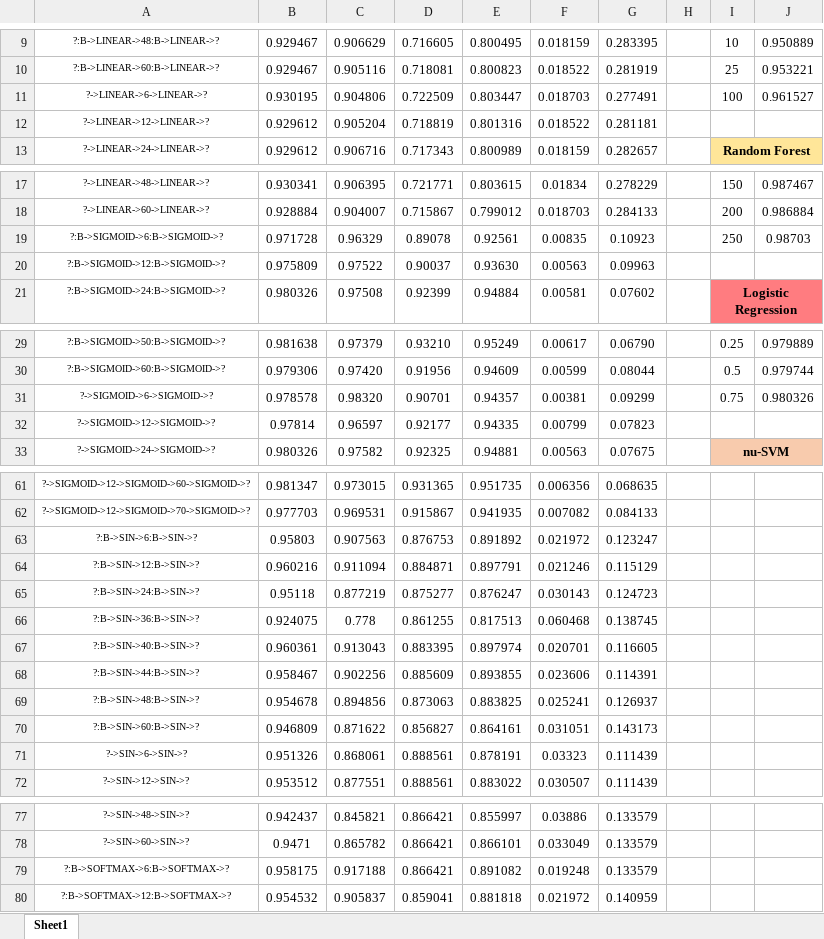
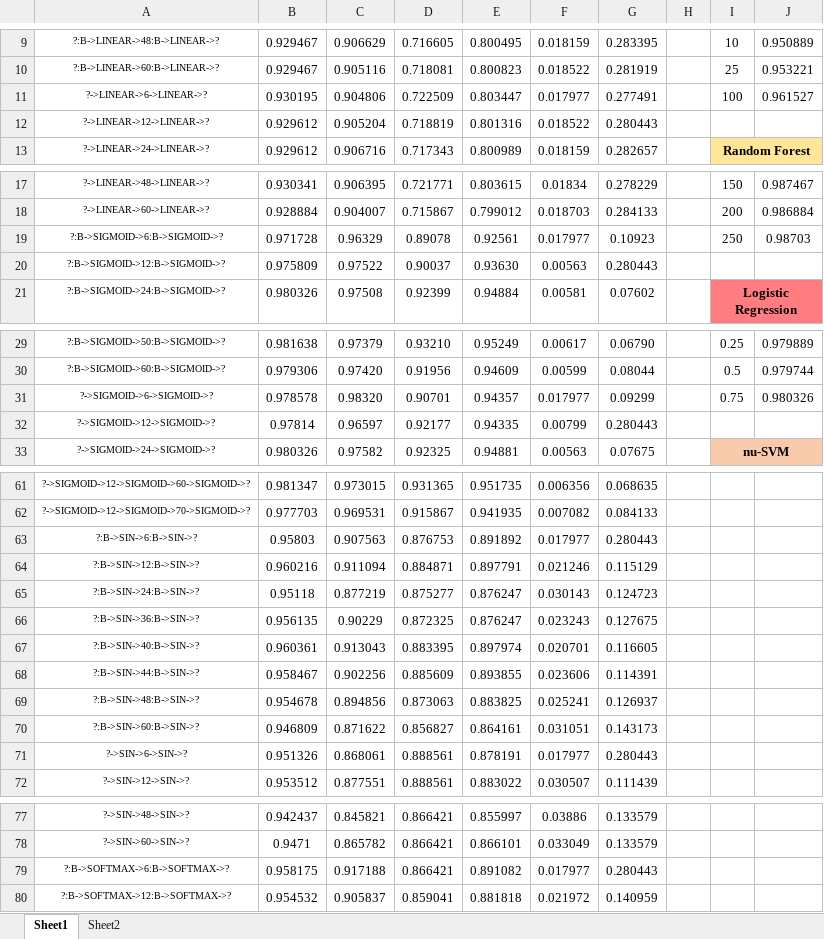
Before and after one commit to mattgogerly/MailBean, an Excel workbook: api/dataset/testresults.xlsx, sheet Sheet1, drawn as a sheet; only a part is shown, gaps mark what is left out; values as stored, in another font and other column widths than the file's, no borders; the diff covers the shown part only; the diff names each change by its address in the sheet, - before the commit and + after, or states it on an @@ line.

```diff
--- a/api/dataset/testresults.xlsx (sheet Sheet1)
+++ b/api/dataset/testresults.xlsx (sheet Sheet1)
+sheet tab: Sheet2
-F11: 0.018703
+F11: 0.017977
-G12: 0.281181
+G12: 0.280443
-F19: 0.00835
+F19: 0.017977
-G20: 0.09963
+G20: 0.280443
-F31: 0.00381
+F31: 0.017977
-G32: 0.07823
+G32: 0.280443
-F63: 0.021972
+F63: 0.017977
-G63: 0.123247
+G63: 0.280443
-B66: 0.924075
+B66: 0.956135
-C66: 0.778
+C66: 0.90229
-D66: 0.861255
+D66: 0.872325
-E66: 0.817513
+E66: 0.876247
-F66: 0.060468
+F66: 0.023243
-G66: 0.138745
+G66: 0.127675
-F71: 0.03323
+F71: 0.017977
-G71: 0.111439
+G71: 0.280443
-F79: 0.019248
+F79: 0.017977
-G79: 0.133579
+G79: 0.280443
```
Also changed, not shown: 7 edited cells elsewhere in this sheet, charts or pictures, 1 other file.
